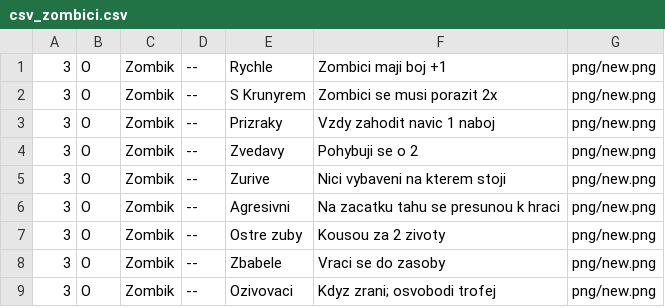
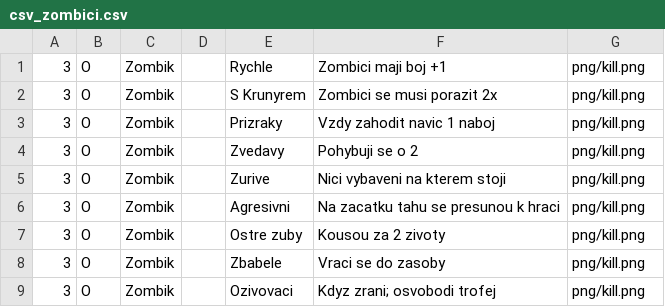
Before and after one commit to gdarai/cardgames, a CSV file: zombies_doom/cards/csv_zombici.csv, drawn as a sheet.

```diff
--- a/zombies_doom/cards/csv_zombici.csv
+++ b/zombies_doom/cards/csv_zombici.csv
@@ -1,9 +1,9 @@
-3,O,Zombik,--,Rychle,Zombici maji boj +1,png/new.png
-3,O,Zombik,--,S Krunyrem,Zombici se musi porazit 2x,png/new.png
-3,O,Zombik,--,Prizraky,Vzdy zahodit navic 1 naboj,png/new.png
-3,O,Zombik,--,Zvedavy,Pohybuji se o 2,png/new.png
-3,O,Zombik,--,Zurive,Nici vybaveni na kterem stoji,png/new.png
-3,O,Zombik,--,Agresivni,Na zacatku tahu se presunou k hraci,png/new.png
-3,O,Zombik,--,Ostre zuby,Kousou za 2 zivoty,png/new.png
-3,O,Zombik,--,Zbabele,Vraci se do zasoby,png/new.png
-3,O,Zombik,--,Ozivovaci,Kdyz zrani; osvobodi trofej,png/new.png
+3,O,Zombik,,Rychle,Zombici maji boj +1,png/kill.png
+3,O,Zombik,,S Krunyrem,Zombici se musi porazit 2x,png/kill.png
+3,O,Zombik,,Prizraky,Vzdy zahodit navic 1 naboj,png/kill.png
+3,O,Zombik,,Zvedavy,Pohybuji se o 2,png/kill.png
+3,O,Zombik,,Zurive,Nici vybaveni na kterem stoji,png/kill.png
+3,O,Zombik,,Agresivni,Na zacatku tahu se presunou k hraci,png/kill.png
+3,O,Zombik,,Ostre zuby,Kousou za 2 zivoty,png/kill.png
+3,O,Zombik,,Zbabele,Vraci se do zasoby,png/kill.png
+3,O,Zombik,,Ozivovaci,Kdyz zrani; osvobodi trofej,png/kill.png
```
Also changed, not shown: zombies_doom/cards/csv_karty.csv, zombies_doom/cards/csv_loot.csv, 23 other files.
